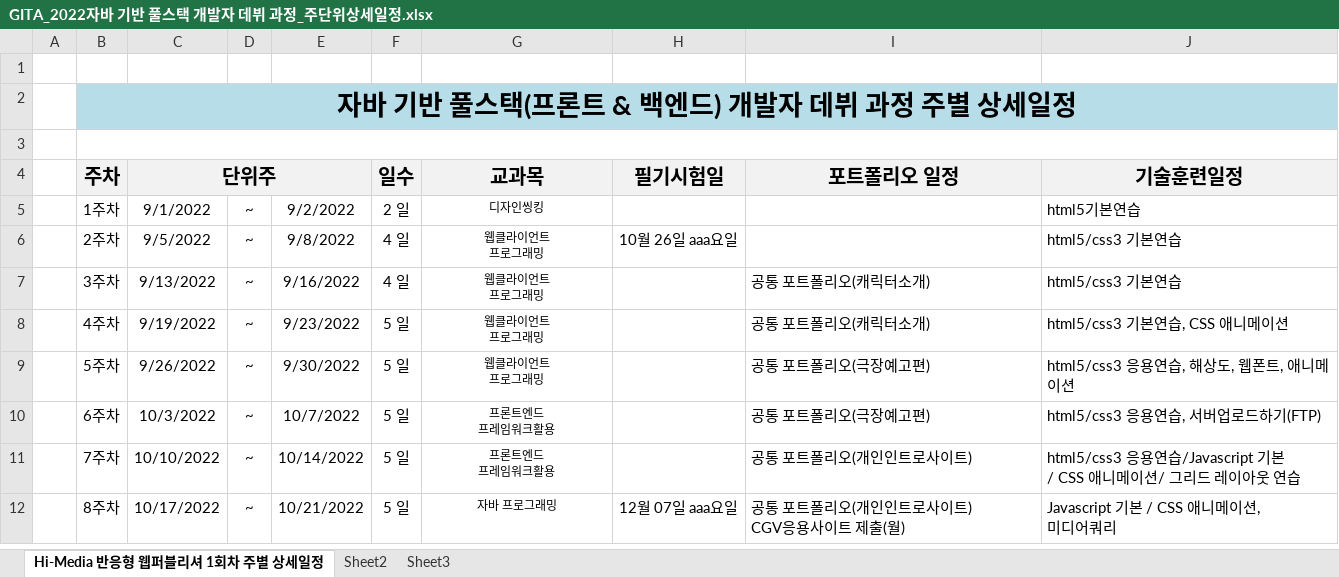
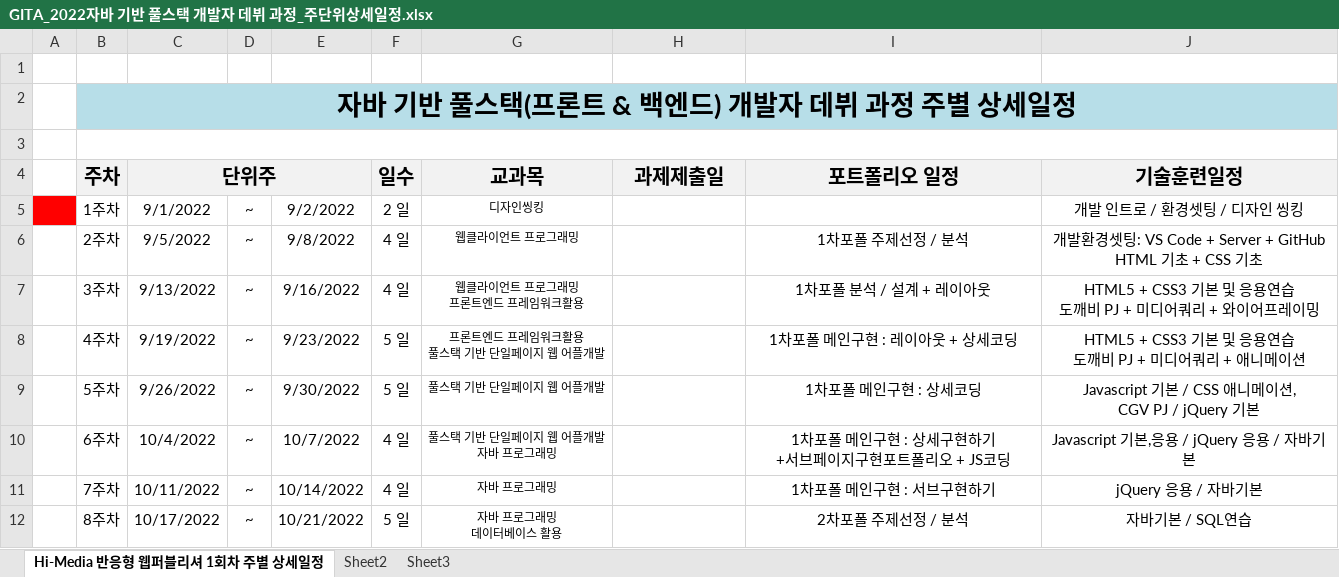
Before and after one commit to tombap8/TOMCO6, an Excel workbook: 000.준비/00.개발일정/GITA_2022자바 기반 풀스택 개발자 데뷔 과정_주단위상세일정.xlsx, sheet Hi-Media 반응형 웹퍼블리셔 1회차 주별 상세일정, drawn as a sheet; only a part is shown; values as stored, in another font and other column widths than the file's, no borders; ↵ is a line break in a cell; the diff covers the shown part only; the diff names each change by its address in the sheet, - before the commit and + after, or states it on an @@ line.

```diff
--- a/000.준비/00.개발일정/GITA_2022자바 기반 풀스택 개발자 데뷔 과정_주단위상세일정.xlsx (sheet Hi-Media 반응형 웹퍼블리셔 1회차 주별 상세일정)
+++ b/000.준비/00.개발일정/GITA_2022자바 기반 풀스택 개발자 데뷔 과정_주단위상세일정.xlsx (sheet Hi-Media 반응형 웹퍼블리셔 1회차 주별 상세일정)
-H4: 필기시험일
+H4: 과제제출일
-A5 fill: none
+A5 fill: #FF0000
-J5 (기술훈련일정): html5기본연습
+J5 (기술훈련일정): 개발 인트로 / 환경셋팅 / 디자인 씽킹
-J5:J6 alignment: left
+J5:J6 alignment: center
-G6 (교과목): 웹클라이언트 ↵ 프로그래밍
+G6 (교과목): 웹클라이언트 프로그래밍
-H6 (과제제출일): 10월 26일 aaa요일
+H6 (과제제출일): (empty)
-I6 (포트폴리오 일정): (empty)
+I6 (포트폴리오 일정): 1차포폴 주제선정 / 분석
-J6 (기술훈련일정): html5/css3 기본연습
+J6 (기술훈련일정): 개발환경셋팅: VS Code + Server + GitHub ↵ HTML 기초 + CSS 기초
-G7 (교과목): 웹클라이언트 ↵ 프로그래밍
+G7 (교과목): 웹클라이언트 프로그래밍 ↵ 프론트엔드 프레임워크활용
-I7 (포트폴리오 일정): 공통 포트폴리오(캐릭터소개)
+I7 (포트폴리오 일정): 1차포폴 분석 / 설계 + 레이아웃
-I7:J12 alignment: left
+I7:J12 alignment: center
-J7 (기술훈련일정): html5/css3 기본연습
+J7 (기술훈련일정): HTML5 + CSS3 기본 및 응용연습 ↵ 도깨비 PJ + 미디어쿼리 + 와이어프레이밍
-G8 (교과목): 웹클라이언트 ↵ 프로그래밍
+G8 (교과목): 프론트엔드 프레임워크활용 ↵ 풀스택 기반 단일페이지 웹 어플개발
-I8 (포트폴리오 일정): 공통 포트폴리오(캐릭터소개)
+I8 (포트폴리오 일정): 1차포폴 메인구현 : 레이아웃 + 상세코딩
-J8 (기술훈련일정): html5/css3 기본연습, CSS 애니메이션
+J8 (기술훈련일정): HTML5 + CSS3 기본 및 응용연습 ↵ 도깨비 PJ + 미디어쿼리 + 애니메이션
-G9 (교과목): 웹클라이언트 ↵ 프로그래밍
+G9 (교과목): 풀스택 기반 단일페이지 웹 어플개발
-I9 (포트폴리오 일정): 공통 포트폴리오(극장예고편)
+I9 (포트폴리오 일정): 1차포폴 메인구현 : 상세코딩
-J9 (기술훈련일정): html5/css3 응용연습, 해상도, 웹폰트, 애니메이션
+J9 (기술훈련일정): Javascript 기본 / CSS 애니메이션, ↵ CGV PJ / jQuery 기본
-C10 (단위주): 10/3/2022
+C10 (단위주): 10/4/2022
-F10:F11 (일수): 5 일
+F10:F11 (일수): 4 일
-G10 (교과목): 프론트엔드 ↵ 프레임워크활용
+G10 (교과목): 풀스택 기반 단일페이지 웹 어플개발 ↵ 자바 프로그래밍
-I10 (포트폴리오 일정): 공통 포트폴리오(극장예고편)
+I10 (포트폴리오 일정): 1차포폴 메인구현 : 상세구현하기 ↵ +서브페이지구현포트폴리오 + JS코딩
-J10 (기술훈련일정): html5/css3 응용연습, 서버업로드하기(FTP)
+J10 (기술훈련일정): Javascript 기본,응용 / jQuery 응용 / 자바기본
-C11 (단위주): 10/10/2022
+C11 (단위주): 10/11/2022
-G11 (교과목): 프론트엔드 ↵ 프레임워크활용
+G11 (교과목): 자바 프로그래밍
-I11 (포트폴리오 일정): 공통 포트폴리오(개인인트로사이트)
+I11 (포트폴리오 일정): 1차포폴 메인구현 : 서브구현하기
-J11 (기술훈련일정): html5/css3 응용연습/Javascript 기본 ↵ / CSS 애니메이션/ 그리드 레이아웃 연습
+J11 (기술훈련일정): jQuery 응용 / 자바기본
-G12 (교과목): 자바 프로그래밍
+G12 (교과목): 자바 프로그래밍 ↵ 데이터베이스 활용
-H12 (과제제출일): 12월 07일 aaa요일
+H12 (과제제출일): (empty)
-I12 (포트폴리오 일정): 공통 포트폴리오(개인인트로사이트) ↵ CGV응용사이트 제출(월)
+I12 (포트폴리오 일정): 2차포폴 주제선정 / 분석
-J12 (기술훈련일정): Javascript 기본 / CSS 애니메이션, ↵ 미디어쿼리
+J12 (기술훈련일정): 자바기본 / SQL연습
```
Also changed, not shown: 2 removed rows, 33 edited cells and cell formats elsewhere in this sheet, 1 other file.
